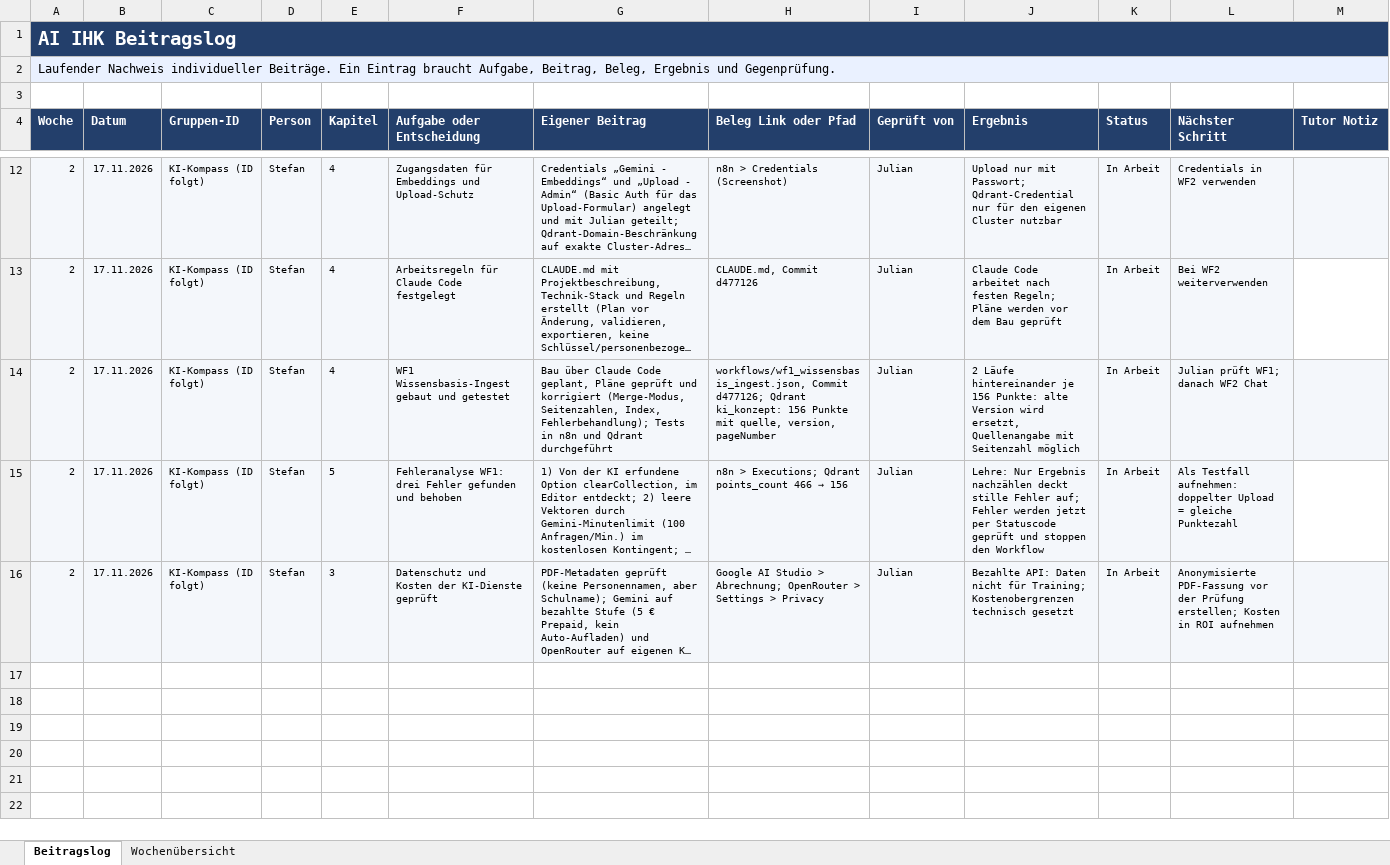
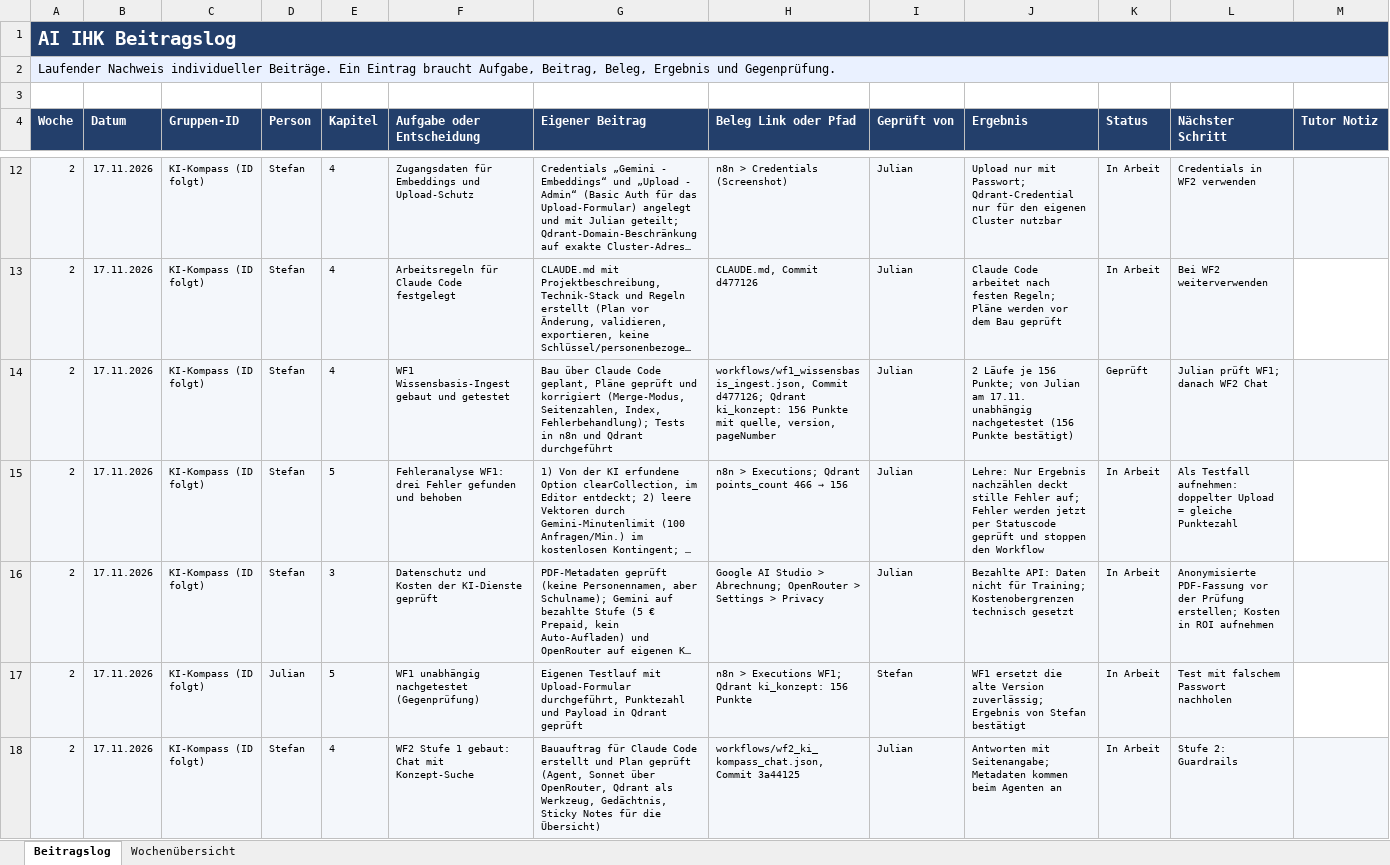
Before and after one commit to stefan-heinzel/ki-kompass, an Excel workbook: docs/Beitragslog_KI-Kompass.xlsx, sheet Beitragslog, drawn as a sheet; only a part is shown, gaps mark what is left out; long unchanged cells end in …; values as stored, in another font and other column widths than the file's, no borders; conditional formats not drawn; the diff covers the shown part only; the diff names each change by its address in the sheet, - before the commit and + after, or states it on an @@ line.

```diff
--- a/docs/Beitragslog_KI-Kompass.xlsx (sheet Beitragslog)
+++ b/docs/Beitragslog_KI-Kompass.xlsx (sheet Beitragslog)
-J14 (Ergebnis): 2 Läufe hintereinander je 156 Punkte: alte Version wird ersetzt, Quellenangabe mit Seitenzahl möglich
+J14 (Ergebnis): 2 Läufe je 156 Punkte; von Julian am 17.11. unabhängig nachgetestet (156 Punkte bestätigt)
-K14 (Status): In Arbeit
+K14 (Status): Geprüft
+row 17: 2 | 17.11.2026 | KI-Kompass (ID folgt) | Julian | 5 | WF1 unabhängig nachgetestet (Gegenprüfung) | Eigenen Testlauf mit Upload-Formular durchgeführt, Punktezahl und Payload in Qdrant geprüft | n8n > Executions WF1; Qdrant ki_konzept: 156 Punkte | Stefan | WF1 ersetzt die alte Version zuverlässig; Ergebnis von Stefan bestätigt | In Arbeit | Test mit falschem Passwort nachholen
+row 18: 2 | 17.11.2026 | KI-Kompass (ID folgt) | Stefan | 4 | WF2 Stufe 1 gebaut: Chat mit Konzept-Suche | Bauauftrag für Claude Code erstellt und Plan geprüft (Agent, Sonnet über OpenRouter, Qdrant als Werkzeug, Gedächtnis, Sticky Notes für die Übersicht) | workflows/wf2_ki_kompass_chat.json, Commit 3a44125 | Julian | Antworten mit Seitenangabe; Metadaten kommen beim Agenten an | In Arbeit | Stufe 2: Guardrails
```
Also changed, not shown: 5 added rows elsewhere in this sheet.
